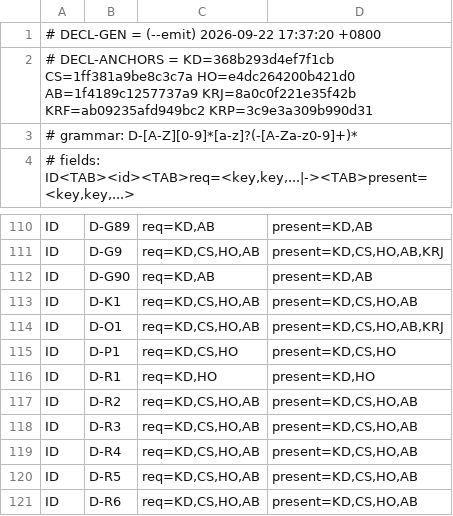
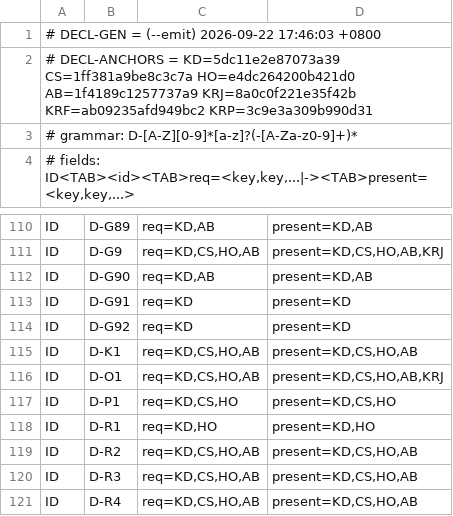
Before and after one commit to isharrrry/WPFOnLinux, a TSV file: build/MilBridge/tools/defect-registry-declared.tsv, drawn as a sheet; only a part is shown, gaps mark what is left out; the shorter side is filled out with more unchanged rows.

Commit message:
docs(#50): 登记 D-G91/D-G92 ＋ 地图 9905/9906 收口
- KNOWN-DEFECTS.md：新增 D-G91（装置缺陷·假绿族：sync-applocal-authority.sh:59 默认
  SCAN_ROOTS 漏 $REPO/tools，而校验器 :169 含它 ⇒ 默认参数永远刷不到那份唯一 STALE，
  且自己用收窄根打出 STALE=0 的假绿；成对读数 09b refreshed=0/STALE=0 vs 09a STALE=1，
  显式补根 09c 才 STALE=1→0）与 D-G92（仪器/身份缺陷：pf 那一格不是构建身份 —— 四趟
  逐字相同的整波重建给四个 sha，而 ARTIFACT_SRC_FP 四趟逐位相同、隔离 -t:Rebuild 连跑
  两次同值，72 字节差异全在 PE TimeDateStamp＋MVID＋调试目录；已按主控裁定写进 #50 冻结块）
- KNOWN-DEFECTS.md：D-G46 加一条 dated 追记（原文一字未动）指向 D-G92，把其"PF 单独
  重编确定"的推论在整波口径下收窄；分节标题同趟扩写（＋ #50 冻后新登记 D-G91…D-G92）
- docs/ROUTES.md：TASK-9905 → ✅（#50 收尾链闭合；门禁×2 6/6、冻前恰 1 处声明类红、
  冻结 #50 = 1f4189c1257737a9（644,091 B）、冻后 verify-all ×2 = 26/26 全绿、
  推送 7feca487→608d0a17 69 件 ok=69 mismatch=0、inputs_fp → ee543f44…、
  途中修掉 r-gate-step.sh 8 处 ＋ run-w81a-legs.sh:255 的 pipefail 假 FAIL（D-G42 族））
- docs/ROUTES.md：TASK-9906 → ✅（仓内 STALE=0/DIVERGENT=0；仓外 hc SYNC-APPLOCAL=PASS
  items=5 ok=2 synced=3 drift=0；两本册删 50 留 1；顺带抓出 D-G91）
- docs/ROUTES.md：新增 §15（#50 冻结块摘要 ＋ pf 不是构建身份一行 ＋ D-G91/D-G92 一行一条
  ＋ fp_inputs 零影响的机械证）
- defect-registry-declared.tsv：--emit 机械重生成（126 → 128 条，D-G91/D-G92 req=KD）
- 未动：samples/WpfTextDemo/ACCEPTANCE-BASELINE.md（冻结基线 1f4189c1257737a9）、
  docs/CURRENT-STATE.md:9 机器行、verify-all.sh、close-wave.sh、r-gate-step.sh、
  known-red.json、两本 known-red-*-copies.md、任何产品件

```diff
--- a/build/MilBridge/tools/defect-registry-declared.tsv
+++ b/build/MilBridge/tools/defect-registry-declared.tsv
@@ -1,3 +1,3 @@
-# DECL-GEN = (--emit) 2026-09-22 17:37:20 +0800
-# DECL-ANCHORS = KD=368b293d4ef7f1cb CS=1ff381a9be8c3c7a HO=e4dc264200b421d0 AB=1f4189c1257737a9 KRJ=8a0c0f221e35f42b KRF=ab09235afd949bc2 KRP=3c9e3a309b990d31
+# DECL-GEN = (--emit) 2026-09-22 17:46:03 +0800
+# DECL-ANCHORS = KD=5dc11e2e87073a39 CS=1ff381a9be8c3c7a HO=e4dc264200b421d0 AB=1f4189c1257737a9 KRJ=8a0c0f221e35f42b KRF=ab09235afd949bc2 KRP=3c9e3a309b990d31
 # grammar: D-[A-Z][0-9]*[a-z]?(-[A-Za-z0-9]+)*
@@ -112,2 +112,4 @@ ID	D-G9	req=KD,CS,HO,AB	present=KD,CS,HO,AB,KRJ
 ID	D-G90	req=KD,AB	present=KD,AB
+ID	D-G91	req=KD	present=KD
+ID	D-G92	req=KD	present=KD
 ID	D-K1	req=KD,CS,HO,AB	present=KD,CS,HO,AB
```
Also changed, not shown: 2 other files.
